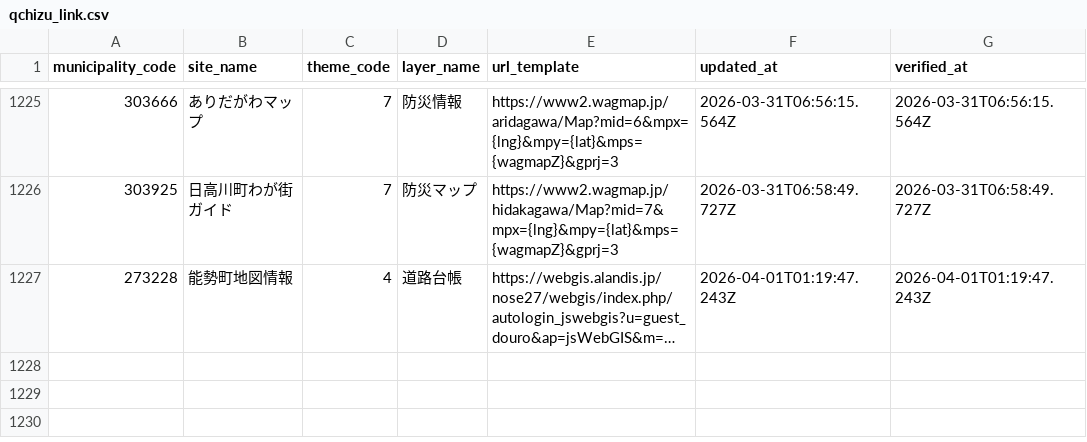
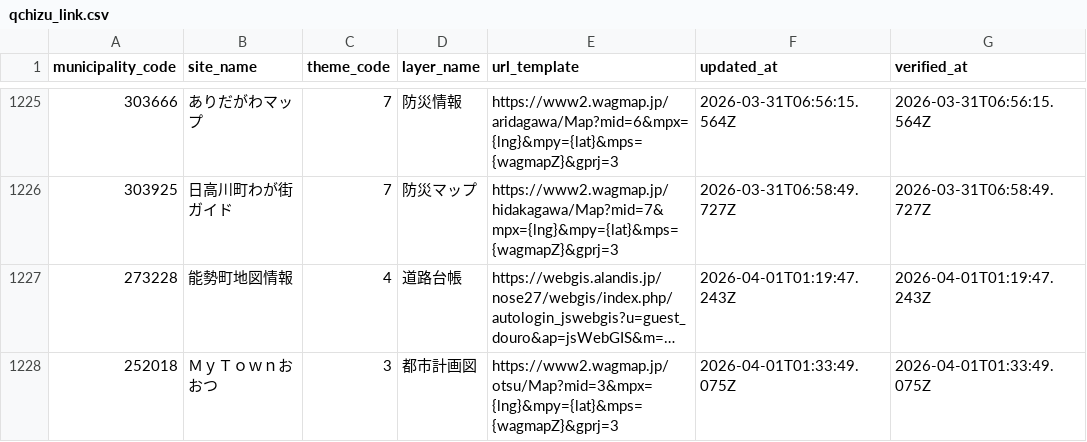
Before and after one commit to qchizu/qchizu_link_csv, a CSV file: data/qchizu_link.csv, drawn as a sheet; only a part is shown, gaps mark what is left out; long unchanged cells end in …; the diff names each change by its address in the sheet, - before the commit and + after, or states it on an @@ line.

Commit message:
Update CSV data 2026-04-01T01:33:55.825Z

```diff
--- a/data/qchizu_link.csv
+++ b/data/qchizu_link.csv
+row 1228: 252018 | ＭｙＴｏｗｎおおつ | 3 | 都市計画図 | https://www2.wagmap.jp/otsu/Map?mid=3&mpx={lng}&mpy={lat}&mps={wagmapZ}&gprj=3 | 2026-04-01T01:33:49.075Z | 2026-04-01T01:33:49.075Z
```
